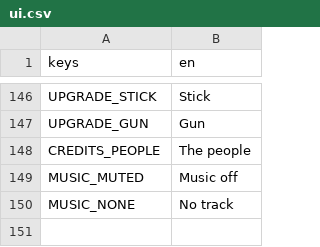
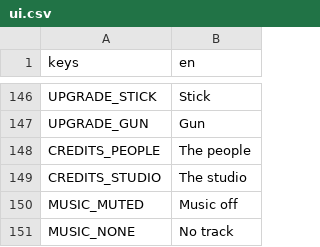
Before and after one commit to Garden-Fence-Games/fight-island, a CSV file: assets/locale/ui.csv, drawn as a sheet; only a part is shown, gaps mark what is left out.

Commit message:
feat: the credits say whose game it is (#186)
* docs: the studio has an address

* feat: the credits say whose game it is

```diff
--- a/assets/locale/ui.csv
+++ b/assets/locale/ui.csv
@@ -148,2 +148,3 @@ UPGRADE_GUN,Gun
 CREDITS_PEOPLE,The people
+CREDITS_STUDIO,The studio
 MUSIC_MUTED,Music off
```
Also changed, not shown: 8 other files.
